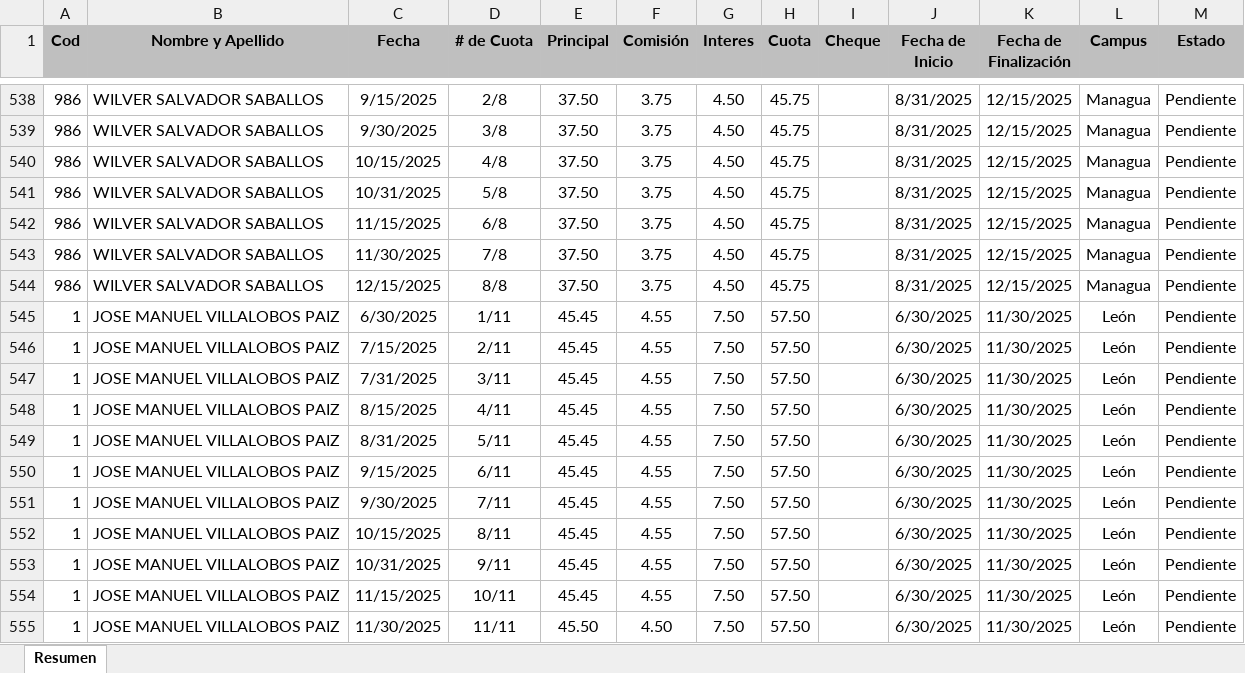
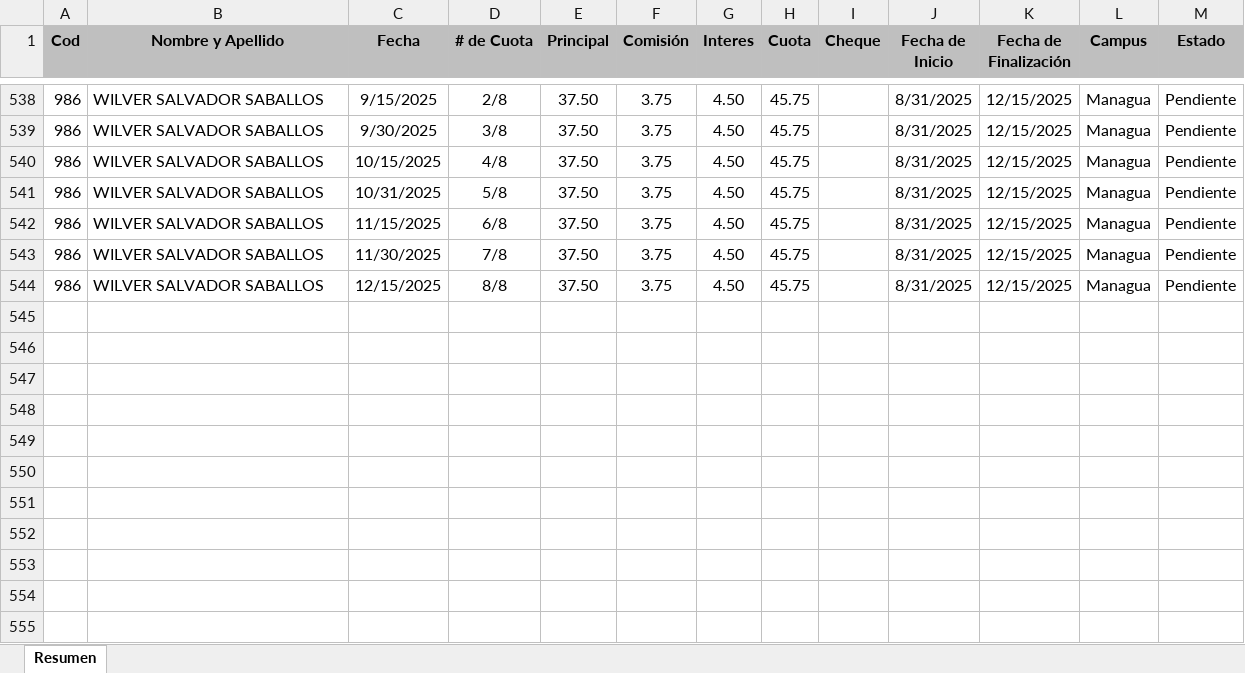
Before and after one commit to Villalobos87/dashboard_prestamos, an Excel workbook: prestamos.xlsx, sheet Resumen, drawn as a sheet; only a part is shown, gaps mark what is left out; values as stored, in another font and other column widths than the file's, no borders; table styles not drawn; the diff names each change by its address in the sheet, - before the commit and + after, or states it on an @@ line.

Commit message:
Actualizacion Excel 5

```diff
--- a/prestamos.xlsx (sheet Resumen)
+++ b/prestamos.xlsx (sheet Resumen)
-row 545: 1 | JOSE MANUEL VILLALOBOS PAIZ | 6/30/2025 | 1/11 | 45.45 | 4.55 | 7.50 | 57.50 |  | 6/30/2025 | 11/30/2025 | León | Pendiente
-row 546: 1 | JOSE MANUEL VILLALOBOS PAIZ | 7/15/2025 | 2/11 | 45.45 | 4.55 | 7.50 | 57.50 |  | 6/30/2025 | 11/30/2025 | León | Pendiente
-row 547: 1 | JOSE MANUEL VILLALOBOS PAIZ | 7/31/2025 | 3/11 | 45.45 | 4.55 | 7.50 | 57.50 |  | 6/30/2025 | 11/30/2025 | León | Pendiente
-row 548: 1 | JOSE MANUEL VILLALOBOS PAIZ | 8/15/2025 | 4/11 | 45.45 | 4.55 | 7.50 | 57.50 |  | 6/30/2025 | 11/30/2025 | León | Pendiente
-row 549: 1 | JOSE MANUEL VILLALOBOS PAIZ | 8/31/2025 | 5/11 | 45.45 | 4.55 | 7.50 | 57.50 |  | 6/30/2025 | 11/30/2025 | León | Pendiente
-row 550: 1 | JOSE MANUEL VILLALOBOS PAIZ | 9/15/2025 | 6/11 | 45.45 | 4.55 | 7.50 | 57.50 |  | 6/30/2025 | 11/30/2025 | León | Pendiente
-row 551: 1 | JOSE MANUEL VILLALOBOS PAIZ | 9/30/2025 | 7/11 | 45.45 | 4.55 | 7.50 | 57.50 |  | 6/30/2025 | 11/30/2025 | León | Pendiente
-row 552: 1 | JOSE MANUEL VILLALOBOS PAIZ | 10/15/2025 | 8/11 | 45.45 | 4.55 | 7.50 | 57.50 |  | 6/30/2025 | 11/30/2025 | León | Pendiente
-row 553: 1 | JOSE MANUEL VILLALOBOS PAIZ | 10/31/2025 | 9/11 | 45.45 | 4.55 | 7.50 | 57.50 |  | 6/30/2025 | 11/30/2025 | León | Pendiente
-row 554: 1 | JOSE MANUEL VILLALOBOS PAIZ | 11/15/2025 | 10/11 | 45.45 | 4.55 | 7.50 | 57.50 |  | 6/30/2025 | 11/30/2025 | León | Pendiente
-row 555: 1 | JOSE MANUEL VILLALOBOS PAIZ | 11/30/2025 | 11/11 | 45.50 | 4.50 | 7.50 | 57.50 |  | 6/30/2025 | 11/30/2025 | León | Pendiente
```
